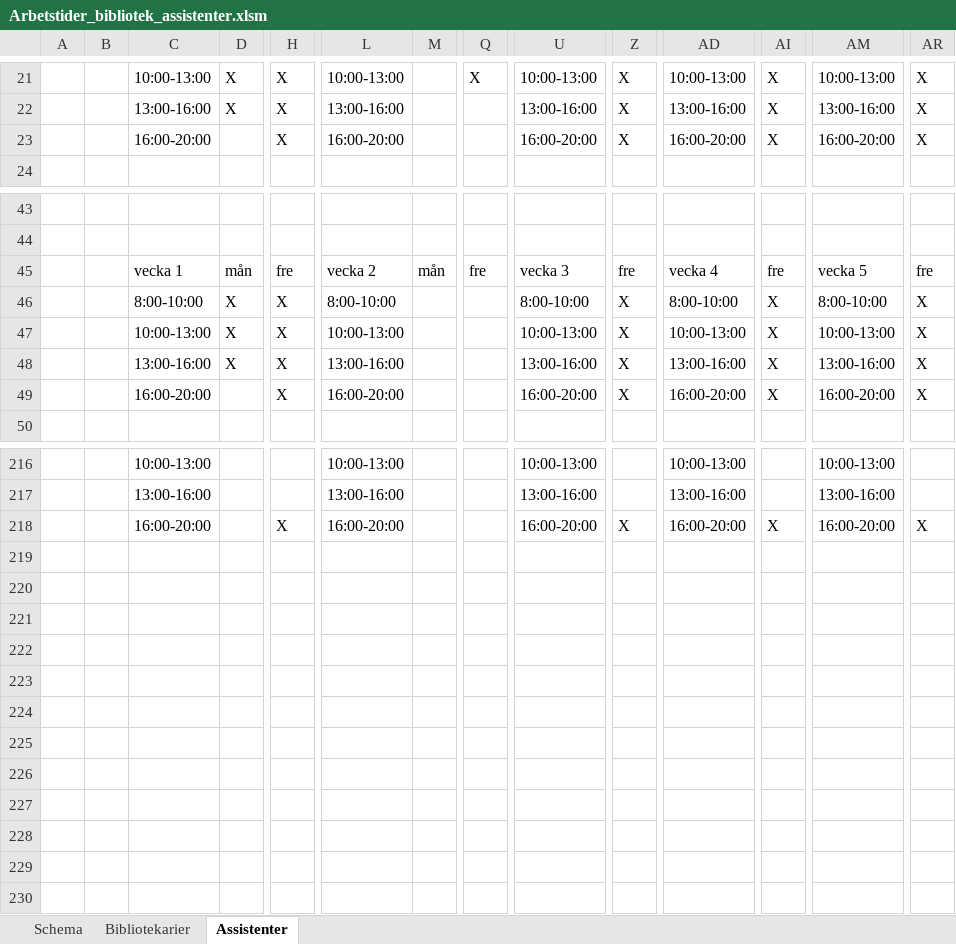
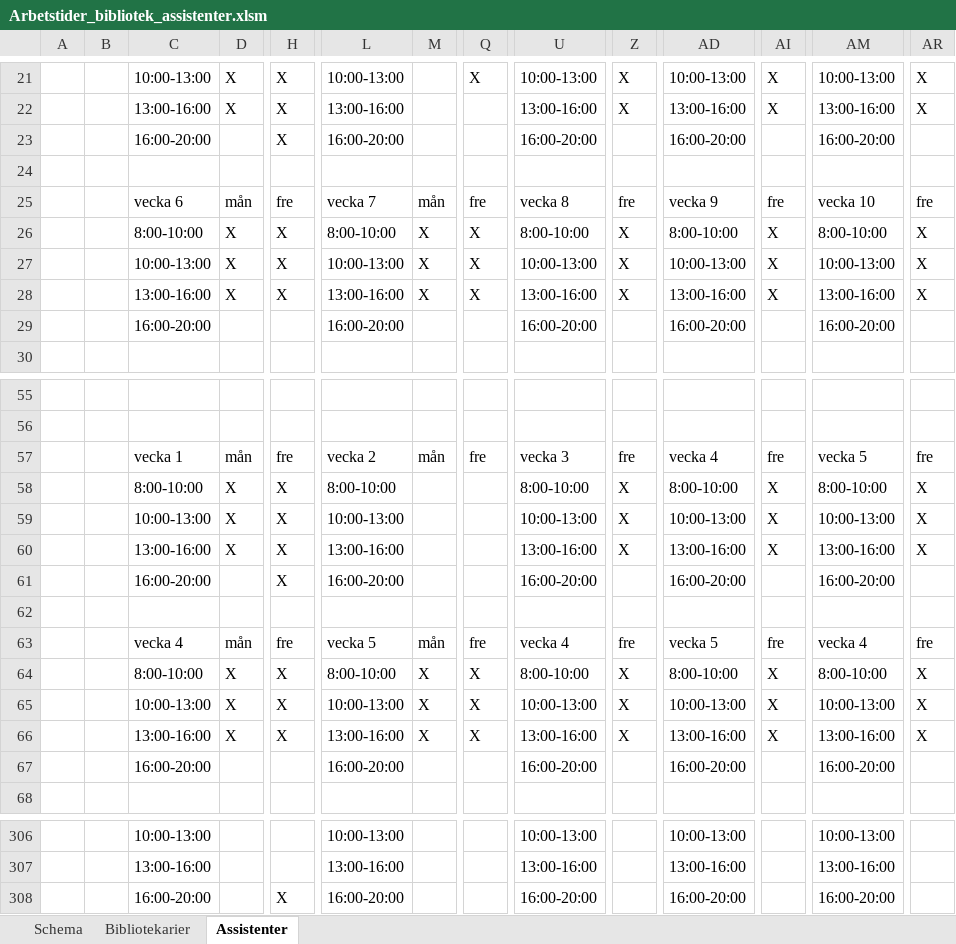
Before and after one commit to Optoteket/main, an Excel workbook: AMPLmodel/Visualisation/Arbetstider_bibliotek_assistenter.xlsm, sheet Assistenter, drawn as a sheet; only a part is shown, gaps mark what is left out; values as stored, in another font and other column widths than the file's, no cell formats; conditional formats not drawn; addresses are those after the commit; rows hold the shown columns only; the diff covers the shown part only; the diff names each change by its address in the sheet, - before the commit and + after, or states it on an @@ line.

```diff
--- a/AMPLmodel/Visualisation/Arbetstider_bibliotek_assistenter.xlsm (sheet Assistenter)
+++ b/AMPLmodel/Visualisation/Arbetstider_bibliotek_assistenter.xlsm (sheet Assistenter)
-Z23: X
+Z23: (empty)
-AI23: X
+AI23: (empty)
-AR23: X
+AR23: (empty)
+row 24: (empty)
+row 25:  |  | vecka 6 | mån | fre | vecka 7 | mån | fre | vecka 8 | fre | vecka 9 | fre | vecka 10 | fre
+row 26:  |  | 8:00-10:00 | X | X | 8:00-10:00 | X | X | 8:00-10:00 | X | 8:00-10:00 | X | 8:00-10:00 | X
+row 27:  |  | 10:00-13:00 | X | X | 10:00-13:00 | X | X | 10:00-13:00 | X | 10:00-13:00 | X | 10:00-13:00 | X
+row 28:  |  | 13:00-16:00 | X | X | 13:00-16:00 | X | X | 13:00-16:00 | X | 13:00-16:00 | X | 13:00-16:00 | X
+row 29:  |  | 16:00-20:00 |  |  | 16:00-20:00 |  |  | 16:00-20:00 |  | 16:00-20:00 |  | 16:00-20:00
+row 57:  |  | vecka 1 | mån | fre | vecka 2 | mån | fre | vecka 3 | fre | vecka 4 | fre | vecka 5 | fre
+row 58:  |  | 8:00-10:00 | X | X | 8:00-10:00 |  |  | 8:00-10:00 | X | 8:00-10:00 | X | 8:00-10:00 | X
+row 59:  |  | 10:00-13:00 | X | X | 10:00-13:00 |  |  | 10:00-13:00 | X | 10:00-13:00 | X | 10:00-13:00 | X
+row 60:  |  | 13:00-16:00 | X | X | 13:00-16:00 |  |  | 13:00-16:00 | X | 13:00-16:00 | X | 13:00-16:00 | X
+row 61:  |  | 16:00-20:00 |  | X | 16:00-20:00 |  |  | 16:00-20:00 |  | 16:00-20:00 |  | 16:00-20:00
+row 62: (empty)
-C63: vecka 1
+C63: vecka 4
-L63: vecka 2
+L63: vecka 5
-U63: vecka 3
+U63: vecka 4
-AD63: vecka 4
+AD63: vecka 5
-AM63: vecka 5
+AM63: vecka 4
-M64:M66: (empty)
+M64:M66: X
-Q64:Q66: (empty)
+Q64:Q66: X
-H67: X
+H67: (empty)
-Z67: X
+Z67: (empty)
-AI67: X
+AI67: (empty)
-AR67: X
+AR67: (empty)
-Z308: X
+Z308: (empty)
-AI308: X
+AI308: (empty)
-AR308: X
+AR308: (empty)
```
Also changed, not shown: 78 added rows, 34 edited cells and row numbers in column A elsewhere in this sheet, sheet Bibliotekarier, cell formats, 6 other files.
